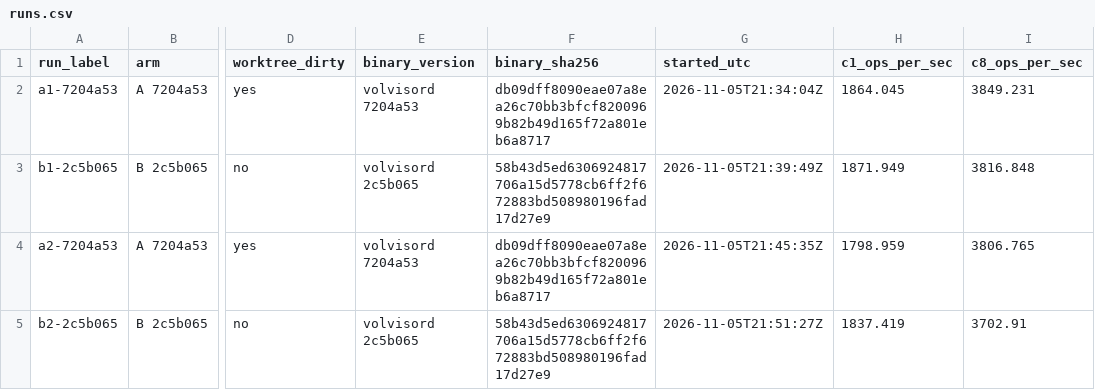
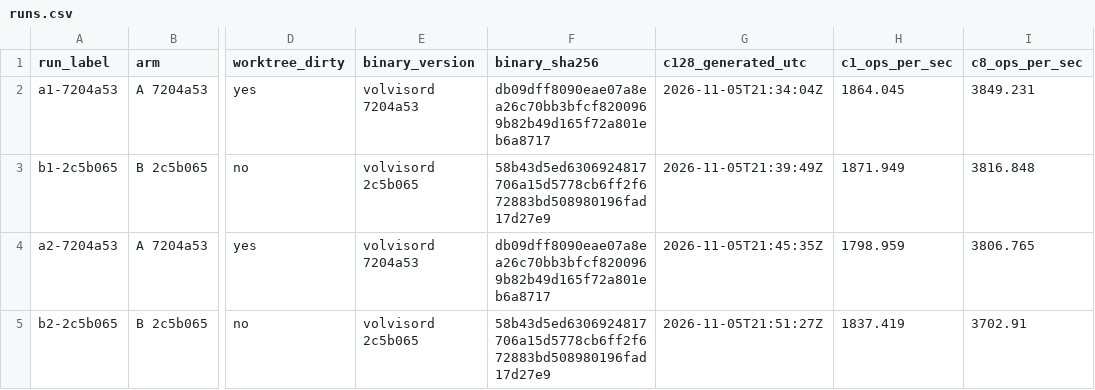
Before and after one commit to o3kio/volvisor, a CSV file: docs/benchmarks/2026-11-05-devhost-phase-e-worker-handoff/diagnostics/c128-variance/runs.csv, drawn as a sheet; only a part is shown, gaps mark what is left out; the diff names each change by its address in the sheet, - before the commit and + after, or states it on an @@ line.

Commit message:
docs: disclose the same-SHA repeat and correct the variance wording (#62)
Independent review found that the bundle denied the existence of a
same-SHA repeat while quoting its c128 value, and that the repeat was
mischaracterized as sweep-only. Publish the repeat's records under
diagnostics/same-sha-repeat/ with an explicit non-evidence label, and
state its micro result: create is flat in both samples (+0.70%/+0.02%
vs the comparator), but delete is +0.12%/+0.28% in the measured sample
and +6.34%/+5.90% in the repeat. Delete per-op overhead is therefore
unresolved, not 'no measurable overhead'.

Also correct the A/B arithmetic (only the closest adjacent different-arm
pair is within 1.6%; the others are 2.7% and 31%; the same-arm pair is
42%), the range statement (A 439.5-626.0, B 427.5-432.8, not each arm
spanning 427.5-626.0), 'supports no claim' (it supports no performance
claim and is used only to characterize variance), the soak rate
(4,741.343, the harness field), the runs.csv column name, the
'arms overlap' wording, the worker-pinning claim scope and the
publish.sh description. The plan, index and readiness entries are
updated to match.

The measured sample is unchanged and remains pinned to 7204a53; the
repeat is non-evidence and was not used to select, replace or support it.
MANIFEST.sha256 now covers 81 files. #62 stays open; no push, tag, PR or
gate change.

```diff
--- a/docs/benchmarks/2026-11-05-devhost-phase-e-worker-handoff/diagnostics/c128-variance/runs.csv
+++ b/docs/benchmarks/2026-11-05-devhost-phase-e-worker-handoff/diagnostics/c128-variance/runs.csv
-G1: started_utc
+G1: c128_generated_utc
```
Also changed, not shown: 18 other files.
